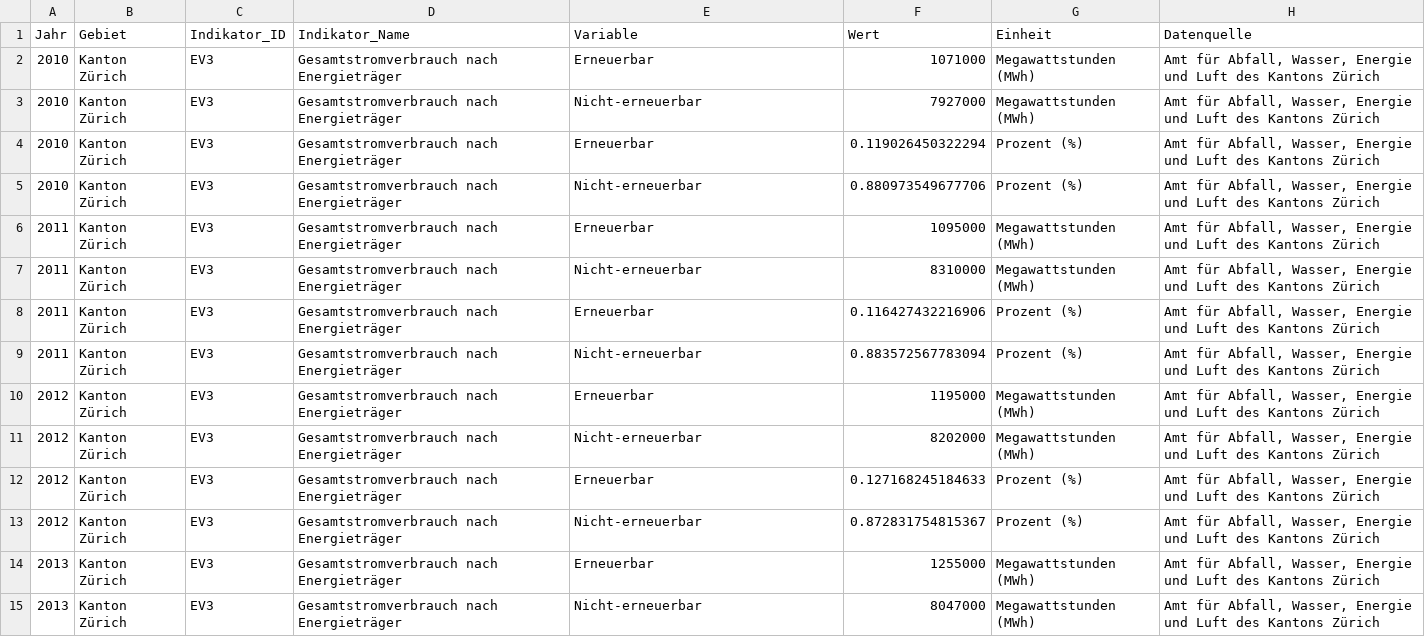
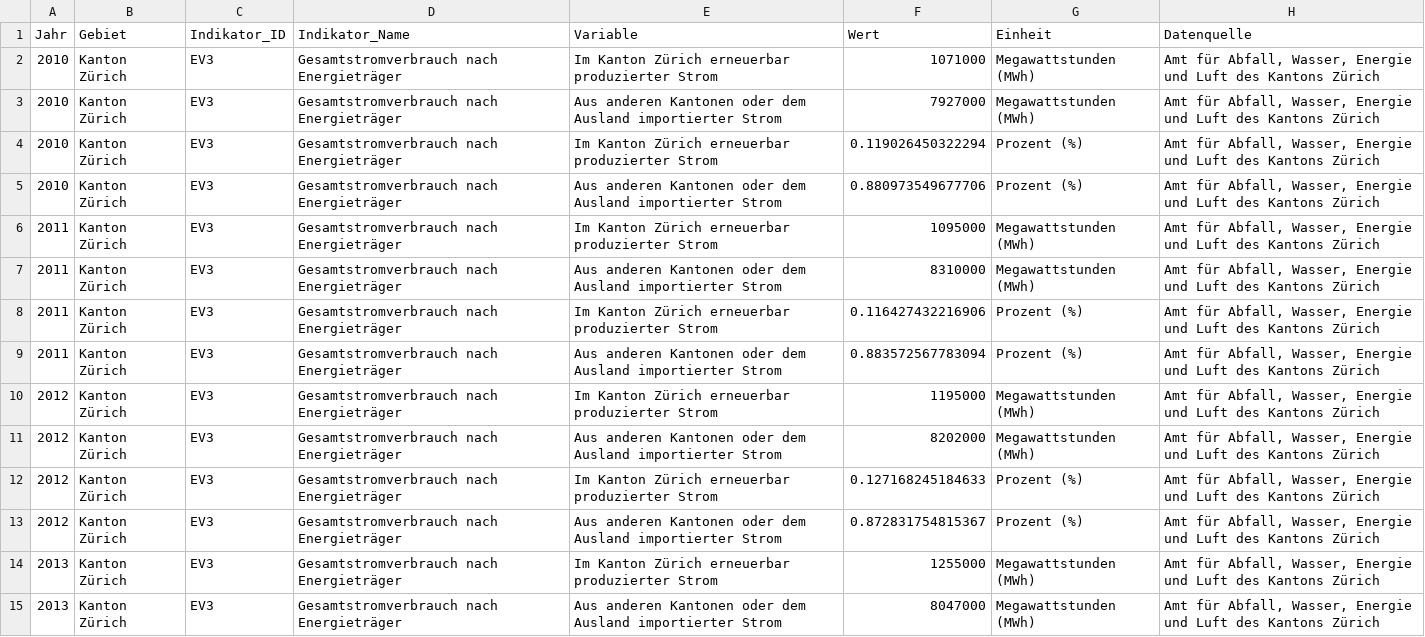
Before and after one commit to statistikZH/decarb_monitoring, a CSV file: output/EV3_data.csv, drawn as a sheet; only a part is shown; the diff covers the shown part only.

Commit message:
EV3: Anpassung der Variablennamen gem. Feedback von Nathalie

```diff
--- a/output/EV3_data.csv
+++ b/output/EV3_data.csv
@@ -1,15 +1,15 @@
 "Jahr","Gebiet","Indikator_ID","Indikator_Name","Variable","Wert","Einheit","Datenquelle"
-2010,"Kanton Zürich","EV3","Gesamtstromverbrauch nach Energieträger","Erneuerbar",1071000,"Megawattstunden (MWh)","Amt für Abfall, Wasser, Energie und Luft des Kantons Zürich"
-2010,"Kanton Zürich","EV3","Gesamtstromverbrauch nach Energieträger","Nicht-erneuerbar",7927000,"Megawattstunden (MWh)","Amt für Abfall, Wasser, Energie und Luft des Kantons Zürich"
-2010,"Kanton Zürich","EV3","Gesamtstromverbrauch nach Energieträger","Erneuerbar",0.119026450322294,"Prozent (%)","Amt für Abfall, Wasser, Energie und Luft des Kantons Zürich"
-2010,"Kanton Zürich","EV3","Gesamtstromverbrauch nach Energieträger","Nicht-erneuerbar",0.880973549677706,"Prozent (%)","Amt für Abfall, Wasser, Energie und Luft des Kantons Zürich"
-2011,"Kanton Zürich","EV3","Gesamtstromverbrauch nach Energieträger","Erneuerbar",1095000,"Megawattstunden (MWh)","Amt für Abfall, Wasser, Energie und Luft des Kantons Zürich"
-2011,"Kanton Zürich","EV3","Gesamtstromverbrauch nach Energieträger","Nicht-erneuerbar",8310000,"Megawattstunden (MWh)","Amt für Abfall, Wasser, Energie und Luft des Kantons Zürich"
-2011,"Kanton Zürich","EV3","Gesamtstromverbrauch nach Energieträger","Erneuerbar",0.116427432216906,"Prozent (%)","Amt für Abfall, Wasser, Energie und Luft des Kantons Zürich"
-2011,"Kanton Zürich","EV3","Gesamtstromverbrauch nach Energieträger","Nicht-erneuerbar",0.883572567783094,"Prozent (%)","Amt für Abfall, Wasser, Energie und Luft des Kantons Zürich"
-2012,"Kanton Zürich","EV3","Gesamtstromverbrauch nach Energieträger","Erneuerbar",1195000,"Megawattstunden (MWh)","Amt für Abfall, Wasser, Energie und Luft des Kantons Zürich"
-2012,"Kanton Zürich","EV3","Gesamtstromverbrauch nach Energieträger","Nicht-erneuerbar",8202000,"Megawattstunden (MWh)","Amt für Abfall, Wasser, Energie und Luft des Kantons Zürich"
-2012,"Kanton Zürich","EV3","Gesamtstromverbrauch nach Energieträger","Erneuerbar",0.127168245184633,"Prozent (%)","Amt für Abfall, Wasser, Energie und Luft des Kantons Zürich"
-2012,"Kanton Zürich","EV3","Gesamtstromverbrauch nach Energieträger","Nicht-erneuerbar",0.872831754815367,"Prozent (%)","Amt für Abfall, Wasser, Energie und Luft des Kantons Zürich"
-2013,"Kanton Zürich","EV3","Gesamtstromverbrauch nach Energieträger","Erneuerbar",1255000,"Megawattstunden (MWh)","Amt für Abfall, Wasser, Energie und Luft des Kantons Zürich"
-2013,"Kanton Zürich","EV3","Gesamtstromverbrauch nach Energieträger","Nicht-erneuerbar",8047000,"Megawattstunden (MWh)","Amt für Abfall, Wasser, Energie und Luft des Kantons Zürich"
+2010,"Kanton Zürich","EV3","Gesamtstromverbrauch nach Energieträger","Im Kanton Zürich erneuerbar produzierter Strom",1071000,"Megawattstunden (MWh)","Amt für Abfall, Wasser, Energie und Luft des Kantons Zürich"
+2010,"Kanton Zürich","EV3","Gesamtstromverbrauch nach Energieträger","Aus anderen Kantonen oder dem Ausland importierter Strom",7927000,"Megawattstunden (MWh)","Amt für Abfall, Wasser, Energie und Luft des Kantons Zürich"
+2010,"Kanton Zürich","EV3","Gesamtstromverbrauch nach Energieträger","Im Kanton Zürich erneuerbar produzierter Strom",0.119026450322294,"Prozent (%)","Amt für Abfall, Wasser, Energie und Luft des Kantons Zürich"
+2010,"Kanton Zürich","EV3","Gesamtstromverbrauch nach Energieträger","Aus anderen Kantonen oder dem Ausland importierter Strom",0.880973549677706,"Prozent (%)","Amt für Abfall, Wasser, Energie und Luft des Kantons Zürich"
+2011,"Kanton Zürich","EV3","Gesamtstromverbrauch nach Energieträger","Im Kanton Zürich erneuerbar produzierter Strom",1095000,"Megawattstunden (MWh)","Amt für Abfall, Wasser, Energie und Luft des Kantons Zürich"
+2011,"Kanton Zürich","EV3","Gesamtstromverbrauch nach Energieträger","Aus anderen Kantonen oder dem Ausland importierter Strom",8310000,"Megawattstunden (MWh)","Amt für Abfall, Wasser, Energie und Luft des Kantons Zürich"
+2011,"Kanton Zürich","EV3","Gesamtstromverbrauch nach Energieträger","Im Kanton Zürich erneuerbar produzierter Strom",0.116427432216906,"Prozent (%)","Amt für Abfall, Wasser, Energie und Luft des Kantons Zürich"
+2011,"Kanton Zürich","EV3","Gesamtstromverbrauch nach Energieträger","Aus anderen Kantonen oder dem Ausland importierter Strom",0.883572567783094,"Prozent (%)","Amt für Abfall, Wasser, Energie und Luft des Kantons Zürich"
+2012,"Kanton Zürich","EV3","Gesamtstromverbrauch nach Energieträger","Im Kanton Zürich erneuerbar produzierter Strom",1195000,"Megawattstunden (MWh)","Amt für Abfall, Wasser, Energie und Luft des Kantons Zürich"
+2012,"Kanton Zürich","EV3","Gesamtstromverbrauch nach Energieträger","Aus anderen Kantonen oder dem Ausland importierter Strom",8202000,"Megawattstunden (MWh)","Amt für Abfall, Wasser, Energie und Luft des Kantons Zürich"
+2012,"Kanton Zürich","EV3","Gesamtstromverbrauch nach Energieträger","Im Kanton Zürich erneuerbar produzierter Strom",0.127168245184633,"Prozent (%)","Amt für Abfall, Wasser, Energie und Luft des Kantons Zürich"
+2012,"Kanton Zürich","EV3","Gesamtstromverbrauch nach Energieträger","Aus anderen Kantonen oder dem Ausland importierter Strom",0.872831754815367,"Prozent (%)","Amt für Abfall, Wasser, Energie und Luft des Kantons Zürich"
+2013,"Kanton Zürich","EV3","Gesamtstromverbrauch nach Energieträger","Im Kanton Zürich erneuerbar produzierter Strom",1255000,"Megawattstunden (MWh)","Amt für Abfall, Wasser, Energie und Luft des Kantons Zürich"
+2013,"Kanton Zürich","EV3","Gesamtstromverbrauch nach Energieträger","Aus anderen Kantonen oder dem Ausland importierter Strom",8047000,"Megawattstunden (MWh)","Amt für Abfall, Wasser, Energie und Luft des Kantons Zürich"
```
Also changed, not shown: 30 edited cells elsewhere in this file, 1 other file.
